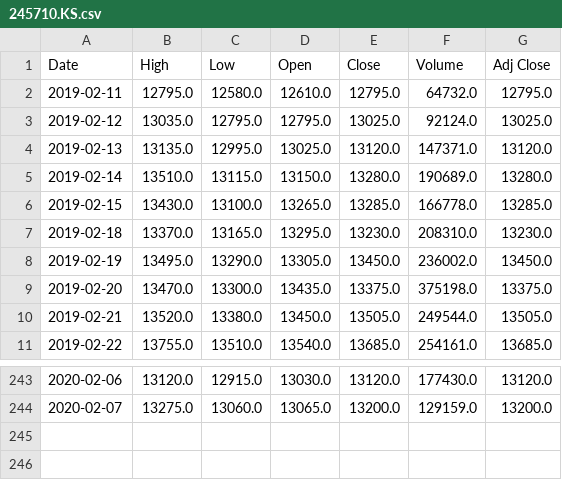
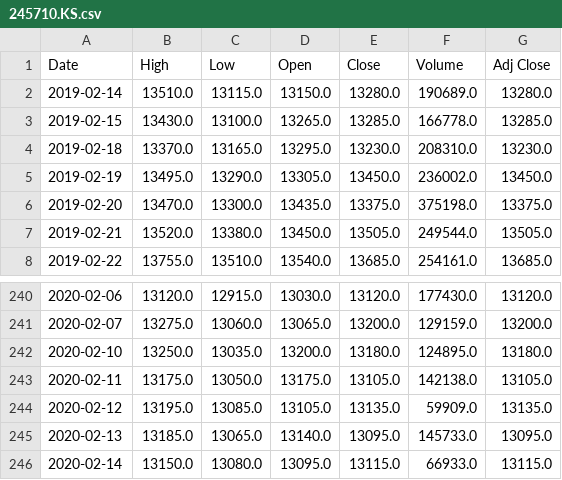
Before and after one commit to chataan/stock, a CSV file: Database/245710.KS.csv, drawn as a sheet; only a part is shown, gaps mark what is left out; removed rows and columns are numbered as before the commit, all else as after; the diff names each change by its address in the sheet, - before the commit and + after, or states it on an @@ line.

```diff
--- a/Database/245710.KS.csv
+++ b/Database/245710.KS.csv
-row 2: 2019-02-11 | 12795.0 | 12580.0 | 12610.0 | 12795.0 | 64732.0 | 12795.0
-row 3: 2019-02-12 | 13035.0 | 12795.0 | 12795.0 | 13025.0 | 92124.0 | 13025.0
-row 4: 2019-02-13 | 13135.0 | 12995.0 | 13025.0 | 13120.0 | 147371.0 | 13120.0
+row 242: 2020-02-10 | 13250.0 | 13035.0 | 13200.0 | 13180.0 | 124895.0 | 13180.0
+row 243: 2020-02-11 | 13175.0 | 13050.0 | 13175.0 | 13105.0 | 142138.0 | 13105.0
+row 244: 2020-02-12 | 13195.0 | 13085.0 | 13105.0 | 13135.0 | 59909.0 | 13135.0
+row 245: 2020-02-13 | 13185.0 | 13065.0 | 13140.0 | 13095.0 | 145733.0 | 13095.0
+row 246: 2020-02-14 | 13150.0 | 13080.0 | 13095.0 | 13115.0 | 66933.0 | 13115.0
```
Also changed, not shown: 1 other file.
